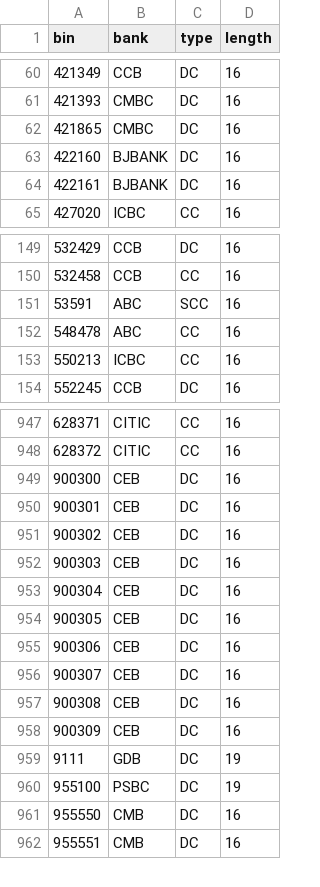
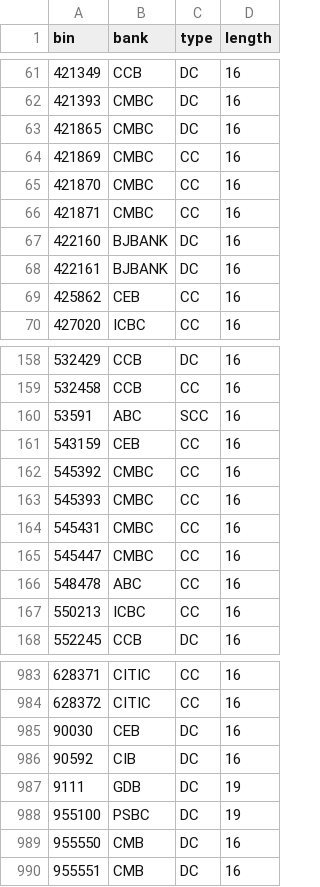
Before and after one commit to hexindai/bcbc, a CSV file: data/bin.csv, drawn as a sheet; only a part is shown, gaps mark what is left out; the diff covers the shown part only.

Commit message:
feat: Support the same card BIN but different card length

```diff
--- a/data/bin.csv
+++ b/data/bin.csv
@@ -62,4 +63,8 @@ bin,bank,type,length
 421865,CMBC,DC,16
+421869,CMBC,CC,16
+421870,CMBC,CC,16
+421871,CMBC,CC,16
 422160,BJBANK,DC,16
 422161,BJBANK,DC,16
+425862,CEB,CC,16
 427020,ICBC,CC,16
@@ -151,2 +160,7 @@ bin,bank,type,length
 53591,ABC,SCC,16
+543159,CEB,CC,16
+545392,CMBC,CC,16
+545393,CMBC,CC,16
+545431,CMBC,CC,16
+545447,CMBC,CC,16
 548478,ABC,CC,16
@@ -948,12 +984,4 @@ bin,bank,type,length
 628372,CITIC,CC,16
-900300,CEB,DC,16
-900301,CEB,DC,16
-900302,CEB,DC,16
-900303,CEB,DC,16
-900304,CEB,DC,16
-900305,CEB,DC,16
-900306,CEB,DC,16
-900307,CEB,DC,16
-900308,CEB,DC,16
-900309,CEB,DC,16
+90030,CEB,DC,16
+90592,CIB,DC,16
 9111,GDB,DC,19
```
Also changed, not shown: 28 added rows and 1 edited cell elsewhere in this file, data/name.csv, 3 other files.
